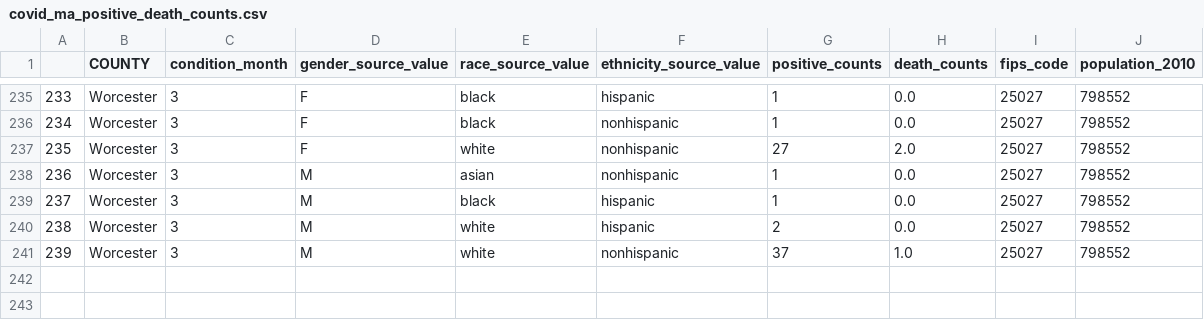
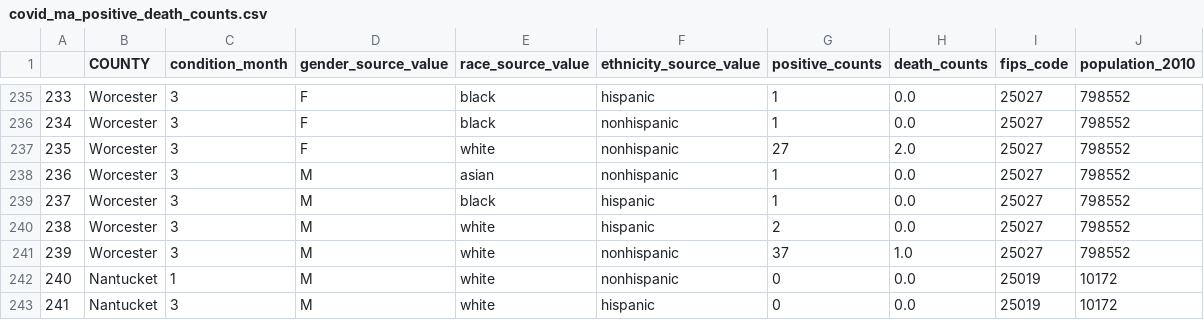
Before and after one commit to co-map-v/co-map-v.github.io, a CSV file: data/covid_ma_positive_death_counts.csv, drawn as a sheet; only a part is shown, gaps mark what is left out.

Commit message:
Added empty Nantucket rows

```diff
--- a/data/covid_ma_positive_death_counts.csv
+++ b/data/covid_ma_positive_death_counts.csv
@@ -241 +241,3 @@
 239,Worcester,3,M,white,nonhispanic,37,1.0,25027,798552
+240,Nantucket,1,M,white,nonhispanic,0,0.0,25019,10172
+241,Nantucket,3,M,white,hispanic,0,0.0,25019,10172
```
